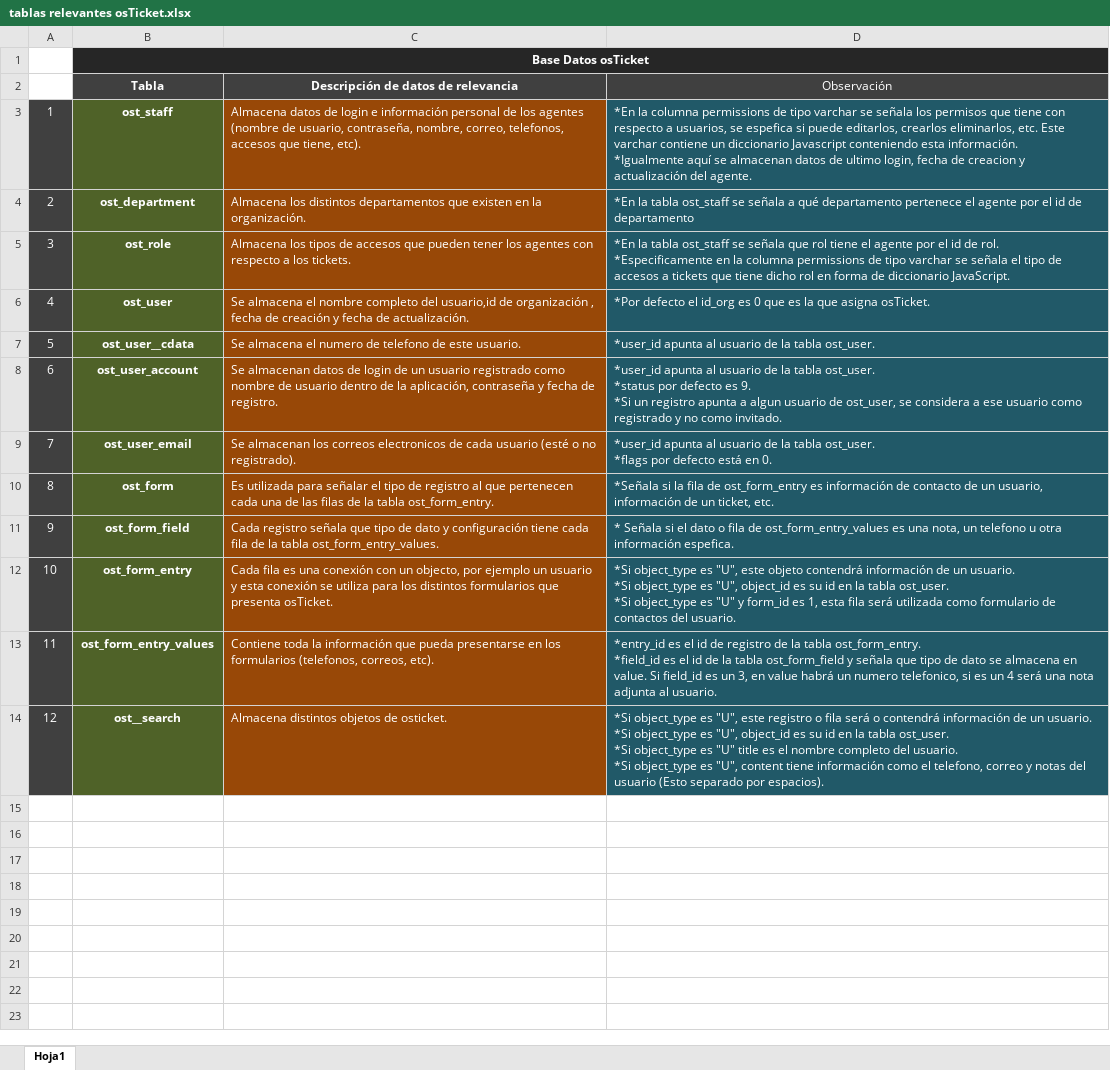
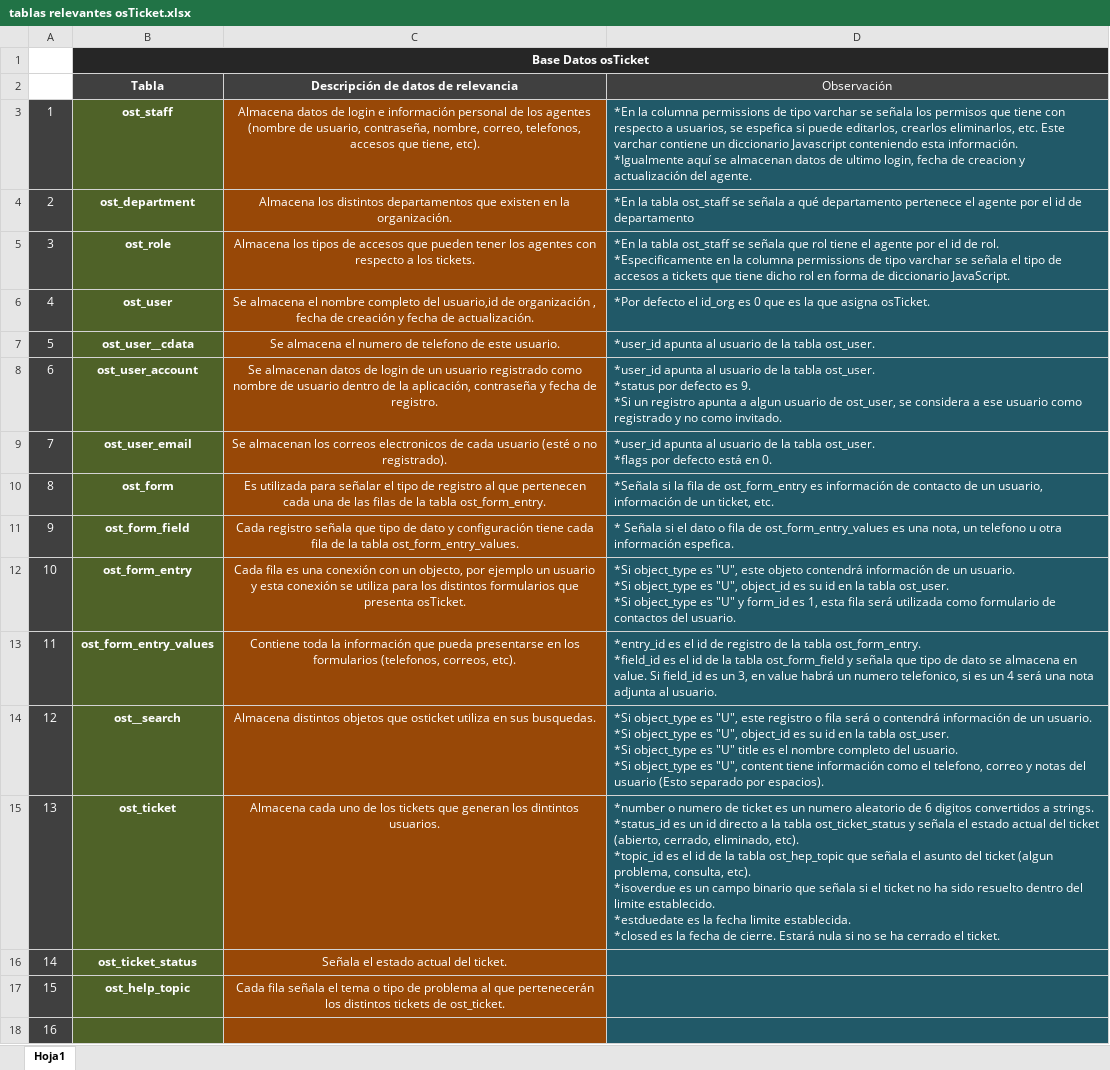
Before and after one commit to MarceloMontalba/Python, an Excel workbook: datos_osticket/tablas relevantes osTicket.xlsx, sheet Hoja1, drawn as a sheet; values as stored, in another font and other column widths than the file's, no borders; ↵ is a line break in a cell; the diff names each change by its address in the sheet, - before the commit and + after, or states it on an @@ line.

Commit message:
Tablas de interés de osTicket
Archivo XLSX en el que señalo cuales son las tablas de interés de osTicket. Ya que osTikcket cuenta con una gran cantidad de tablas en su base de datos que además de datos concretos de tickets, agentes y usuarios, contienen datos HTML, CSS, diccionarios JavaScript en campos de tipo varchar y mucho más, es necesario ver detenidamente cada tabla y campo existente.

```diff
--- a/datos_osticket/tablas relevantes osTicket.xlsx (sheet Hoja1)
+++ b/datos_osticket/tablas relevantes osTicket.xlsx (sheet Hoja1)
-C3:C14 alignment: left
+C3:C14 alignment: center
-C14: …distintos objetos de osticket.
+C14: …distintos objetos que osticket utiliza en sus busquedas.
+row 15: 13 | ost_ticket | Almacena cada uno de los tickets que generan los dintintos usuarios. | *number o numero de ticket es un numero aleatorio de 6 digitos convertidos a strings. ↵ *status_id es un id directo a la tabla ost_ticket_status y señala el estado actual del ticket (abierto, cerrado, eliminado, etc). ↵ *topic_id es el id de la tabla ost_hep_topic que señala el asunto del ticket (algun problema, consulta, etc). ↵ *isoverdue es un campo binario que señala si el ticket no ha sido resuelto dentro del limite establecido. ↵ *estduedate es la fecha limite establecida. ↵ *closed es la fecha de cierre. Estará nula si no se ha cerrado el ticket.
+row 16: 14 | ost_ticket_status | Señala el estado actual del ticket.
+row 17: 15 | ost_help_topic | Cada fila señala el tema o tipo de problema al que pertenecerán los distintos tickets de ost_ticket.
+row 18: 16
```
